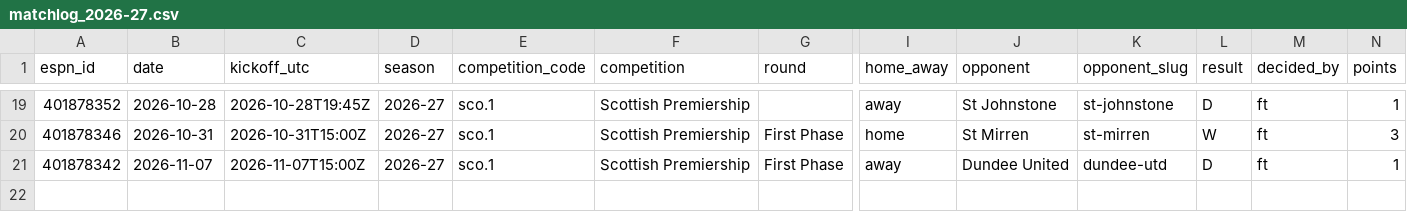
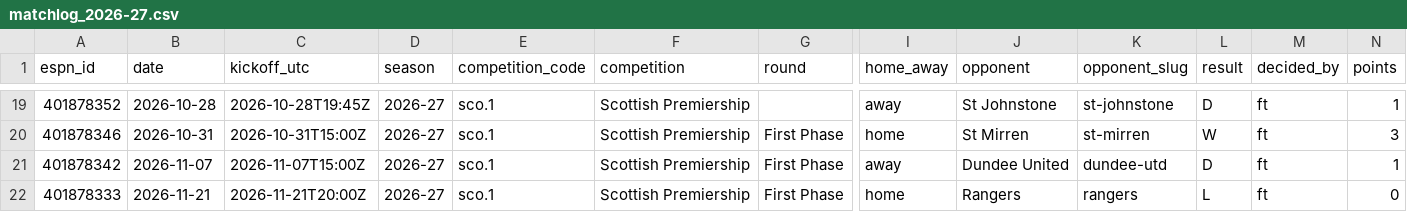
Before and after one commit to ideksec/MotherwellFC, a CSV file: data/processed/motherwell/matchlog_2026-27.csv, drawn as a sheet; only a part is shown, gaps mark what is left out; rows hold the shown columns only; the diff names each change by its address in the sheet, - before the commit and + after, or states it on an @@ line.

```diff
--- a/data/processed/motherwell/matchlog_2026-27.csv
+++ b/data/processed/motherwell/matchlog_2026-27.csv
+row 22: 401878333 | 2026-11-21 | 2026-11-21T20:00Z | 2026-27 | sco.1 | Scottish Premiership | First Phase | home | Rangers | rangers | L | ft | 0
```
Also changed, not shown: data/processed/motherwell/fixtures.csv, data/processed/motherwell/table.csv, 2 other files.
